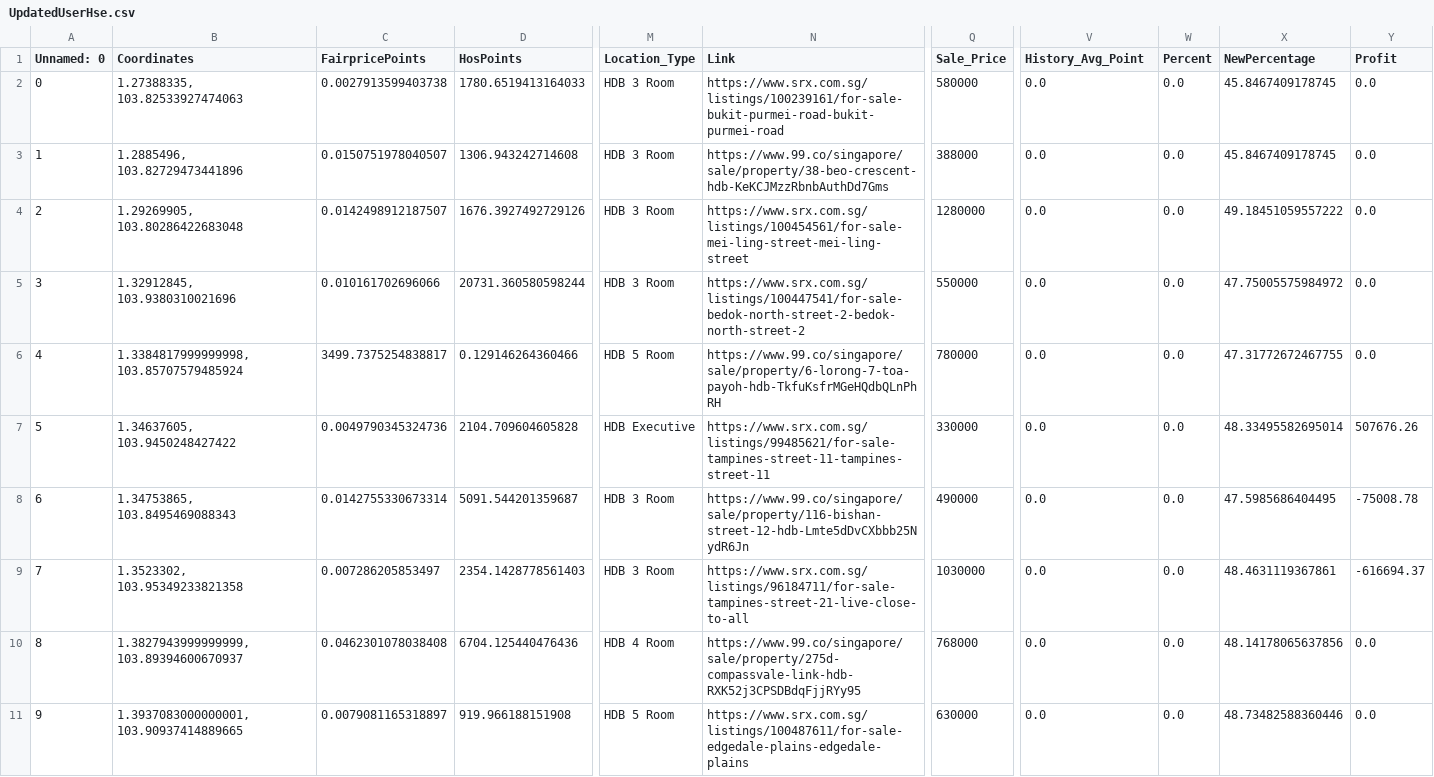
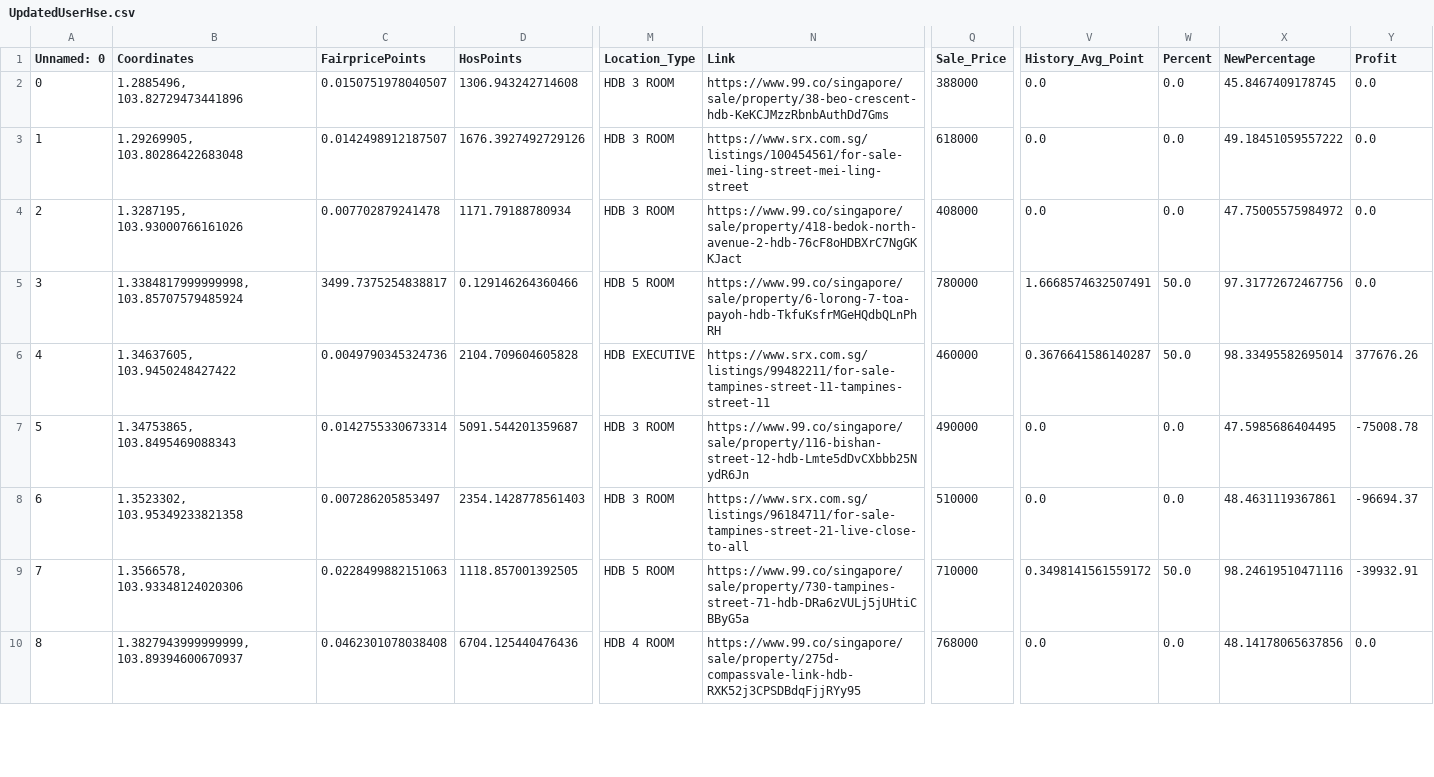
Before and after one commit to Jagatees/HDB-Data-Analytics, a CSV file: test4/scripts/algo/Excel/output/UpdatedUserHse.csv, drawn as a sheet; only a part is shown, gaps mark what is left out; removed rows and columns are numbered as before the commit, all else as after; rows hold the shown columns only; the diff covers the shown part only; the diff names each change by its address in the sheet, - before the commit and + after, or states it on an @@ line.

```diff
--- a/test4/scripts/algo/Excel/output/UpdatedUserHse.csv
+++ b/test4/scripts/algo/Excel/output/UpdatedUserHse.csv
-row 2: 0 | 1.27388335, 103.82533927474063 | 0.0027913599403738 | 1780.6519413164033 | HDB 3 Room | https://www.srx.com.sg/listings/100239161/for-sale-bukit-purmei-road-bukit-purmei-road | 580000 | 0.0 | 0.0 | 45.8467409178745 | 0.0
@@ column A (Unnamed: 0) renumbered from row 2 down @@
-M2:M4 (Location_Type): HDB 3 Room
+M2:M4 (Location_Type): HDB 3 ROOM
-Q3 (Sale_Price): 1280000
+Q3 (Sale_Price): 618000
-B4 (Coordinates): 1.32912845, 103.9380310021696
+B4 (Coordinates): 1.3287195, 103.93000766161026
-C4 (FairpricePoints): 0.010161702696066
+C4 (FairpricePoints): 0.007702879241478
-D4 (HosPoints): 20731.360580598244
+D4 (HosPoints): 1171.79188780934
-N4 (Link): https://www.srx.com.sg/listings/100447541/for-sale-bedok-north-street-2-bedok-north-street-2
+N4 (Link): https://www.99.co/singapore/sale/property/418-bedok-north-avenue-2-hdb-76cF8oHDBXrC7NgGKKJact
-Q4 (Sale_Price): 550000
+Q4 (Sale_Price): 408000
-M5 (Location_Type): HDB 5 Room
+M5 (Location_Type): HDB 5 ROOM
-V5 (History_Avg_Point): 0.0
+V5 (History_Avg_Point): 1.6668574632507491
-W5:W6 (Percent): 0.0
+W5:W6 (Percent): 50.0
-X5 (NewPercentage): 47.31772672467755
+X5 (NewPercentage): 97.31772672467756
-M6 (Location_Type): HDB Executive
+M6 (Location_Type): HDB EXECUTIVE
-N6 (Link): https://www.srx.com.sg/listings/99485621/for-sale-tampines-street-11-tampines-street-11
+N6 (Link): https://www.srx.com.sg/listings/99482211/for-sale-tampines-street-11-tampines-street-11
-Q6 (Sale_Price): 330000
+Q6 (Sale_Price): 460000
-V6 (History_Avg_Point): 0.0
+V6 (History_Avg_Point): 0.3676641586140287
-X6 (NewPercentage): 48.33495582695014
+X6 (NewPercentage): 98.33495582695014
-Y6 (Profit): 507676.26
+Y6 (Profit): 377676.26
-M7:M8 (Location_Type): HDB 3 Room
+M7:M8 (Location_Type): HDB 3 ROOM
-Q8 (Sale_Price): 1030000
+Q8 (Sale_Price): 510000
-Y8 (Profit): -616694.37
+Y8 (Profit): -96694.37
+row 9: 7 | 1.3566578, 103.93348124020306 | 0.0228499882151063 | 1118.857001392505 | HDB 5 ROOM | https://www.99.co/singapore/sale/property/730-tampines-street-71-hdb-DRa6zVULj5jUHtiCBByG5a | 710000 | 0.3498141561559172 | 50.0 | 98.24619510471116 | -39932.91
-M10 (Location_Type): HDB 4 Room
+M10 (Location_Type): HDB 4 ROOM
-row 11: 9 | 1.3937083000000001, 103.90937414889665 | 0.0079081165318897 | 919.966188151908 | HDB 5 Room | https://www.srx.com.sg/listings/100487611/for-sale-edgedale-plains-edgedale-plains | 630000 | 0.0 | 0.0 | 48.73482588360446 | 0.0
```
Also changed, not shown: 2 removed rows and 12 edited cells elsewhere in this file, test4/centralized/99co/json/99co_excel.csv, test4/centralized/99co/json/99co_final.csv, 10 other files.
